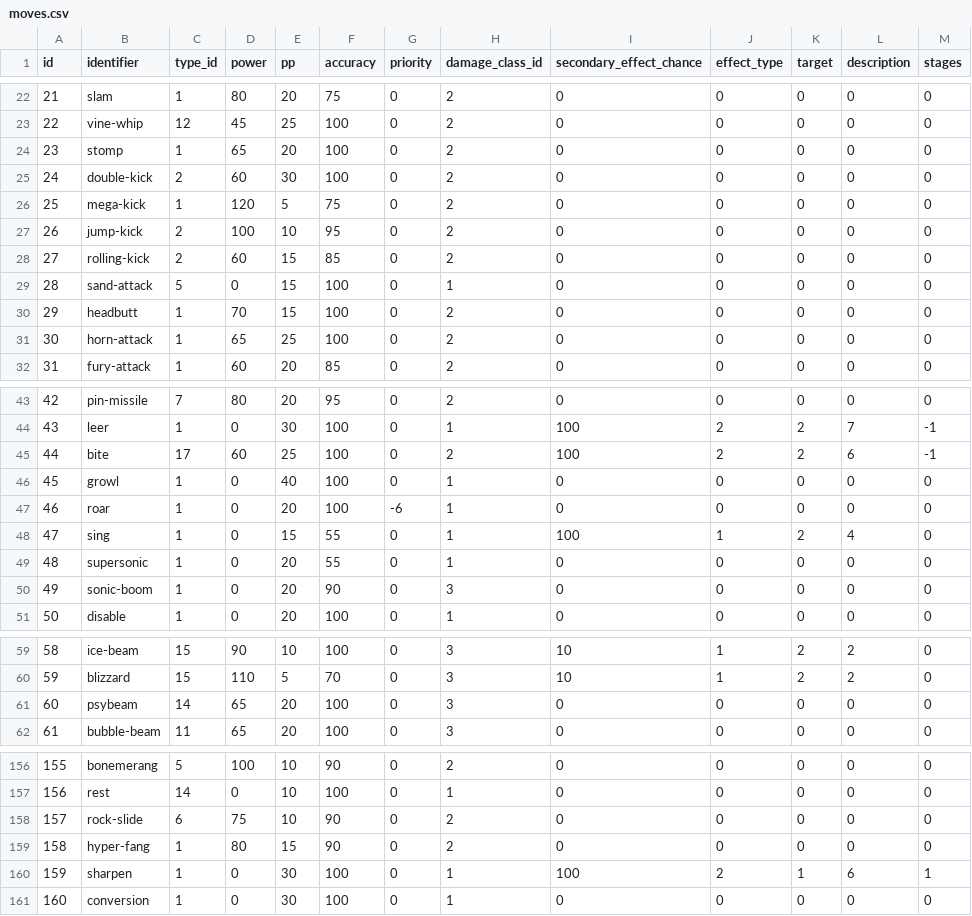
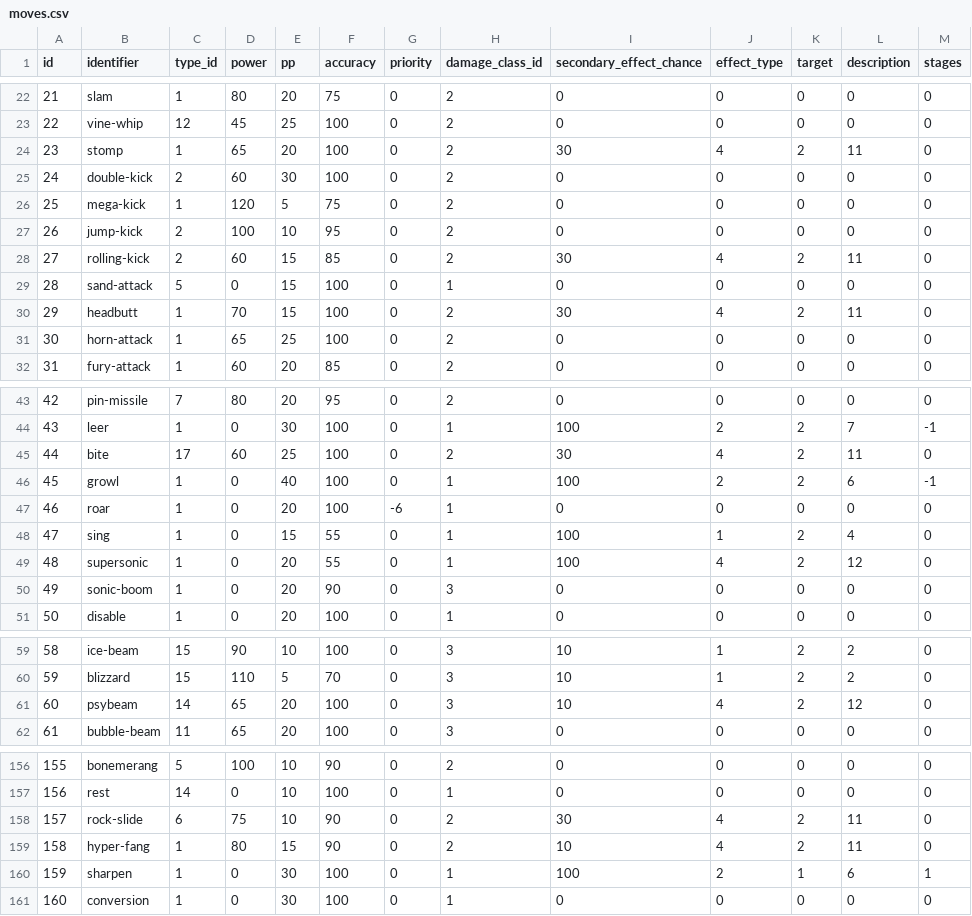
Before and after one commit to Stuycs-K/final-project-9-naamidt-chowdhuryf, a CSV file: Demo/data/moves.csv, drawn as a sheet; only a part is shown, gaps mark what is left out; the diff covers the shown part only.

```diff
--- a/Demo/data/moves.csv
+++ b/Demo/data/moves.csv
@@ -23,3 +23,3 @@ id,identifier,type_id,power,pp,accuracy,priority,damage_class_id,secondary_effec
 22,vine-whip,12,45,25,100,0,2,0,0,0,0,0
-23,stomp,1,65,20,100,0,2,0,0,0,0,0
+23,stomp,1,65,20,100,0,2,30,4,2,11,0
 24,double-kick,2,60,30,100,0,2,0,0,0,0,0
@@ -27,5 +27,5 @@ id,identifier,type_id,power,pp,accuracy,priority,damage_class_id,secondary_effec
 26,jump-kick,2,100,10,95,0,2,0,0,0,0,0
-27,rolling-kick,2,60,15,85,0,2,0,0,0,0,0
+27,rolling-kick,2,60,15,85,0,2,30,4,2,11,0
 28,sand-attack,5,0,15,100,0,1,0,0,0,0,0
-29,headbutt,1,70,15,100,0,2,0,0,0,0,0
+29,headbutt,1,70,15,100,0,2,30,4,2,11,0
 30,horn-attack,1,65,25,100,0,2,0,0,0,0,0
@@ -44,7 +44,7 @@ id,identifier,type_id,power,pp,accuracy,priority,damage_class_id,secondary_effec
 43,leer,1,0,30,100,0,1,100,2,2,7,-1
-44,bite,17,60,25,100,0,2,100,2,2,6,-1
-45,growl,1,0,40,100,0,1,0,0,0,0,0
+44,bite,17,60,25,100,0,2,30,4,2,11,0
+45,growl,1,0,40,100,0,1,100,2,2,6,-1
 46,roar,1,0,20,100,-6,1,0,0,0,0,0
 47,sing,1,0,15,55,0,1,100,1,2,4,0
-48,supersonic,1,0,20,55,0,1,0,0,0,0,0
+48,supersonic,1,0,20,55,0,1,100,4,2,12,0
 49,sonic-boom,1,0,20,90,0,3,0,0,0,0,0
@@ -60,3 +60,3 @@ id,identifier,type_id,power,pp,accuracy,priority,damage_class_id,secondary_effec
 59,blizzard,15,110,5,70,0,3,10,1,2,2,0
-60,psybeam,14,65,20,100,0,3,0,0,0,0,0
+60,psybeam,14,65,20,100,0,3,10,4,2,12,0
 61,bubble-beam,11,65,20,100,0,3,0,0,0,0,0
@@ -157,4 +157,4 @@ id,identifier,type_id,power,pp,accuracy,priority,damage_class_id,secondary_effec
 156,rest,14,0,10,100,0,1,0,0,0,0,0
-157,rock-slide,6,75,10,90,0,2,0,0,0,0,0
-158,hyper-fang,1,80,15,90,0,2,0,0,0,0,0
+157,rock-slide,6,75,10,90,0,2,30,4,2,11,0
+158,hyper-fang,1,80,15,90,0,2,10,4,2,11,0
 159,sharpen,1,0,30,100,0,1,100,2,1,6,1
```
Also changed, not shown: 140 edited cells elsewhere in this file, 4 other files.
